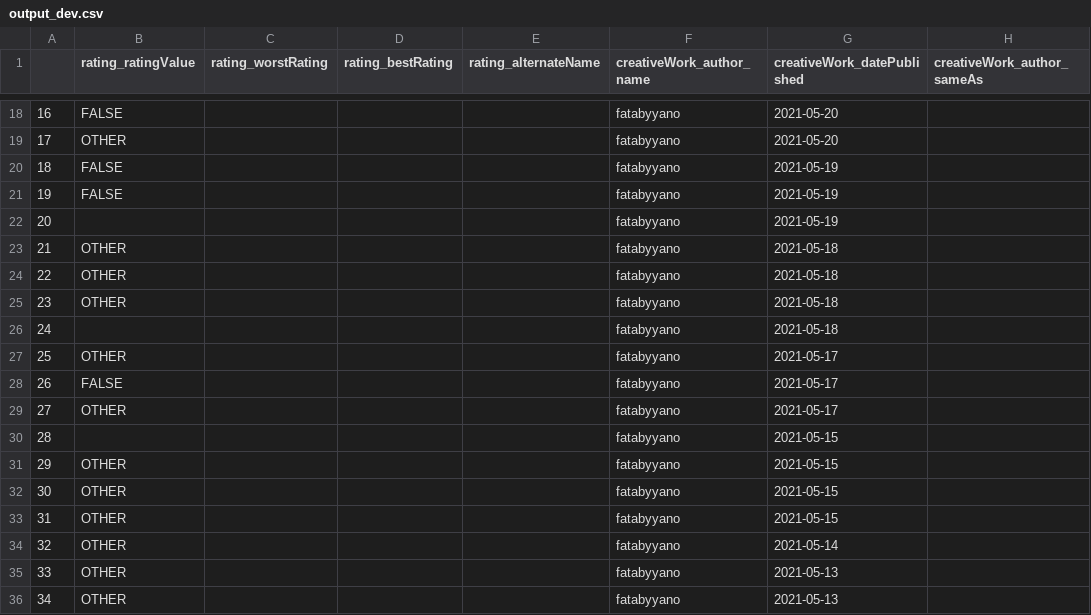
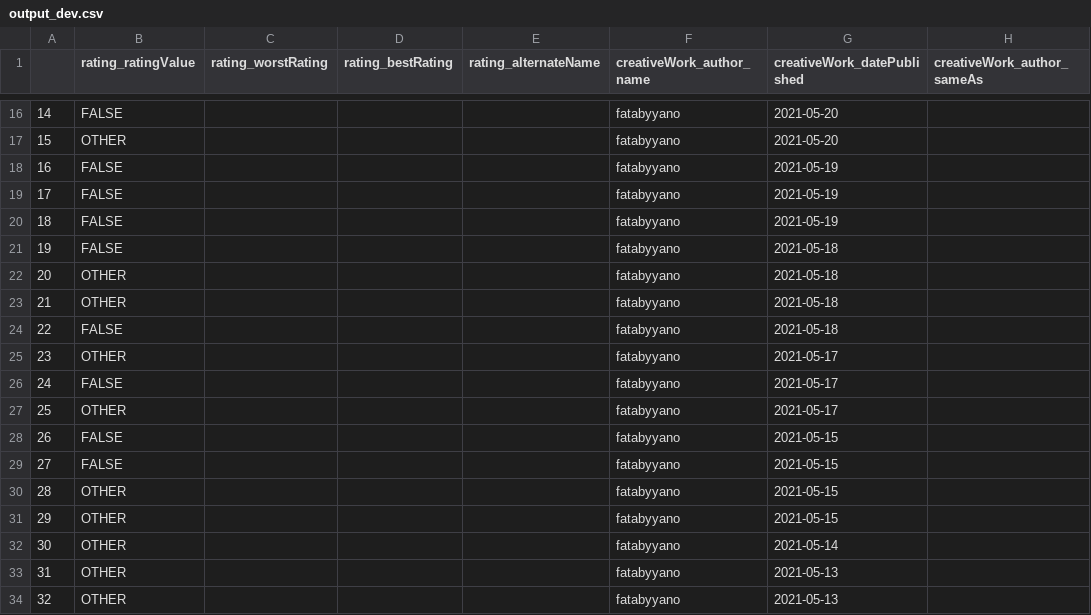
Before and after one commit to claimskg/claimskg-extractor, a CSV file: output_dev.csv, drawn as a sheet; only a part is shown, gaps mark what is left out; addresses are those after the commit; the diff covers the shown part only; the diff names each change by its address in the sheet, - before the commit and + after, or states it on an @@ line.

Commit message:
https://github.com/claimskg/claimskg-extractor/issues/5 Update rating_value and exclue claim if there is no rating_vauel extraction

```diff
--- a/output_dev.csv
+++ b/output_dev.csv
@@ column A renumbered from row 2 down @@
-B20 (rating_ratingValue): (empty)
+B20 (rating_ratingValue): FALSE
-B21 (rating_ratingValue): OTHER
+B21 (rating_ratingValue): FALSE
-B24 (rating_ratingValue): (empty)
+B24 (rating_ratingValue): FALSE
-B28 (rating_ratingValue): (empty)
+B28 (rating_ratingValue): FALSE
-B29 (rating_ratingValue): OTHER
+B29 (rating_ratingValue): FALSE
```
Also changed, not shown: 3 removed rows and 7 edited cells elsewhere in this file, output_got.csv, 2 other files.
